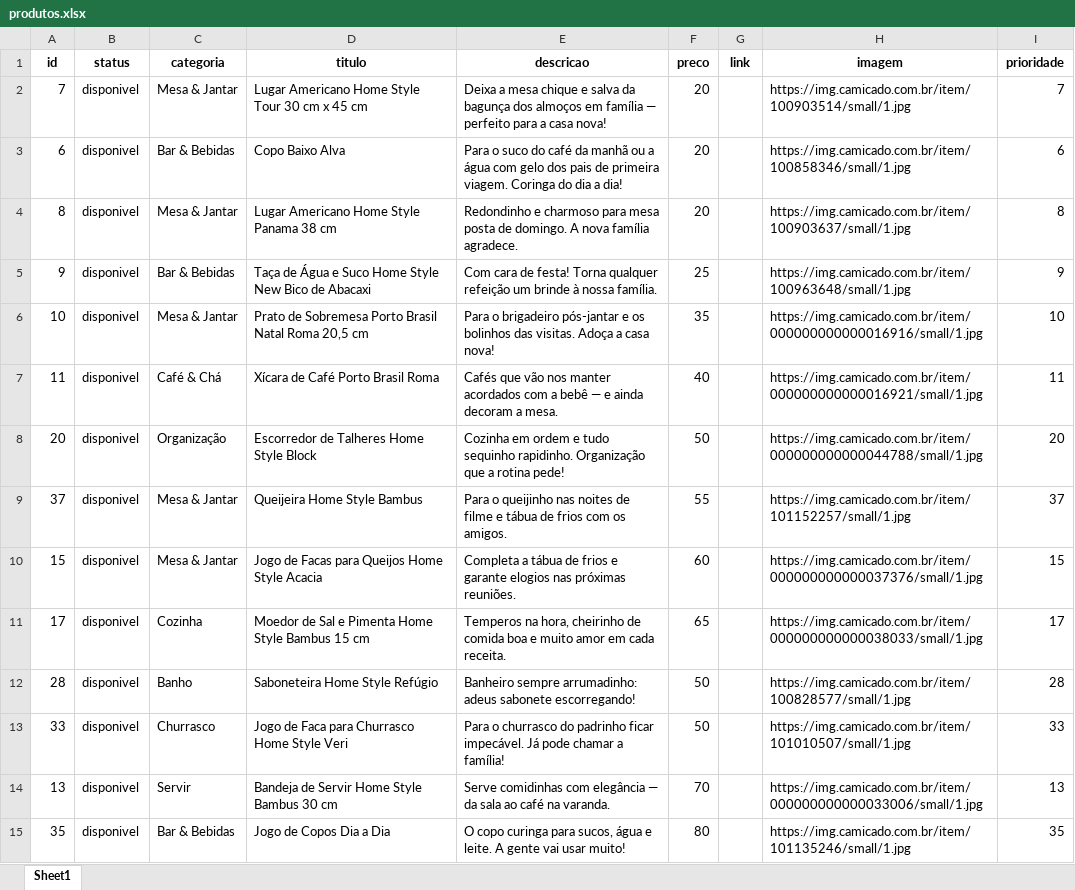
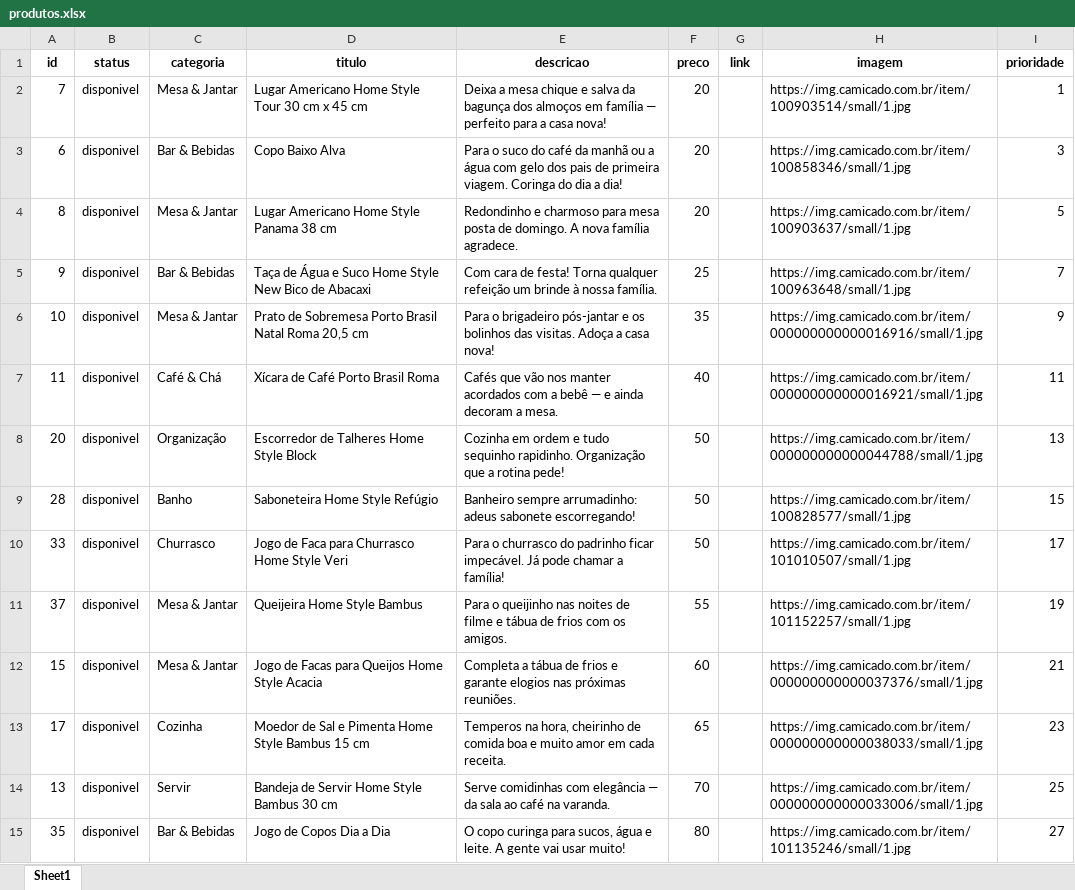
Before and after one commit to kelvinkefren/lista-presentes-casamento, an Excel workbook: produtos.xlsx, sheet Sheet1, drawn as a sheet; only a part is shown; values as stored, in another font and other column widths than the file's, no borders; charts and pictures not drawn; removed rows and columns are numbered as before the commit, all else as after; the diff covers the shown part only; the diff names each change by its address in the sheet, - before the commit and + after, or states it on an @@ line.

```diff
--- a/produtos.xlsx (sheet Sheet1)
+++ b/produtos.xlsx (sheet Sheet1)
-I2 (prioridade): 7
+I2 (prioridade): 1
-I3 (prioridade): 6
+I3 (prioridade): 3
-I4 (prioridade): 8
+I4 (prioridade): 5
-I5 (prioridade): 9
+I5 (prioridade): 7
-I6 (prioridade): 10
+I6 (prioridade): 9
-I8 (prioridade): 20
+I8 (prioridade): 13
+row 9: 28 | disponivel | Banho | Saboneteira Home Style Refúgio | Banheiro sempre arrumadinho: adeus sabonete escorregando! | 50 |  | https://img.camicado.com.br/item/100828577/small/1.jpg | 15
+row 10: 33 | disponivel | Churrasco | Jogo de Faca para Churrasco Home Style Veri | Para o churrasco do padrinho ficar impecável. Já pode chamar a família! | 50 |  | https://img.camicado.com.br/item/101010507/small/1.jpg | 17
-I11 (prioridade): 37
+I11 (prioridade): 19
-I12 (prioridade): 15
+I12 (prioridade): 21
-I13 (prioridade): 17
+I13 (prioridade): 23
-row 12: 28 | disponivel | Banho | Saboneteira Home Style Refúgio | Banheiro sempre arrumadinho: adeus sabonete escorregando! | 50 |  | https://img.camicado.com.br/item/100828577/small/1.jpg | 28
-row 13: 33 | disponivel | Churrasco | Jogo de Faca para Churrasco Home Style Veri | Para o churrasco do padrinho ficar impecável. Já pode chamar a família! | 50 |  | https://img.camicado.com.br/item/101010507/small/1.jpg | 33
-I14 (prioridade): 13
+I14 (prioridade): 25
-I15 (prioridade): 35
+I15 (prioridade): 27
```
Also changed, not shown: 3 added rows, 3 removed rows and 39 edited cells elsewhere in this sheet, formulas that keep their value, 1 other file.
